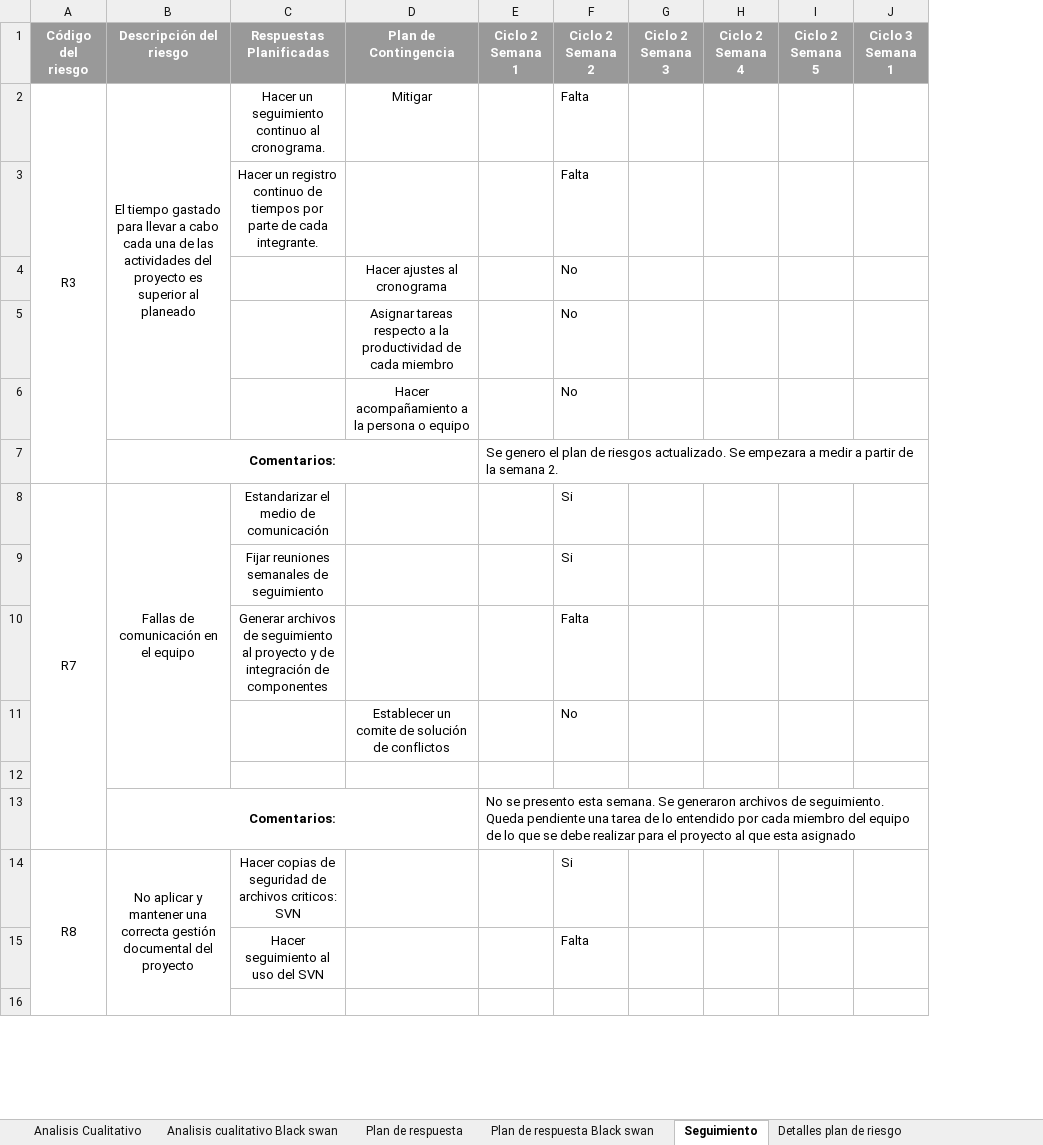
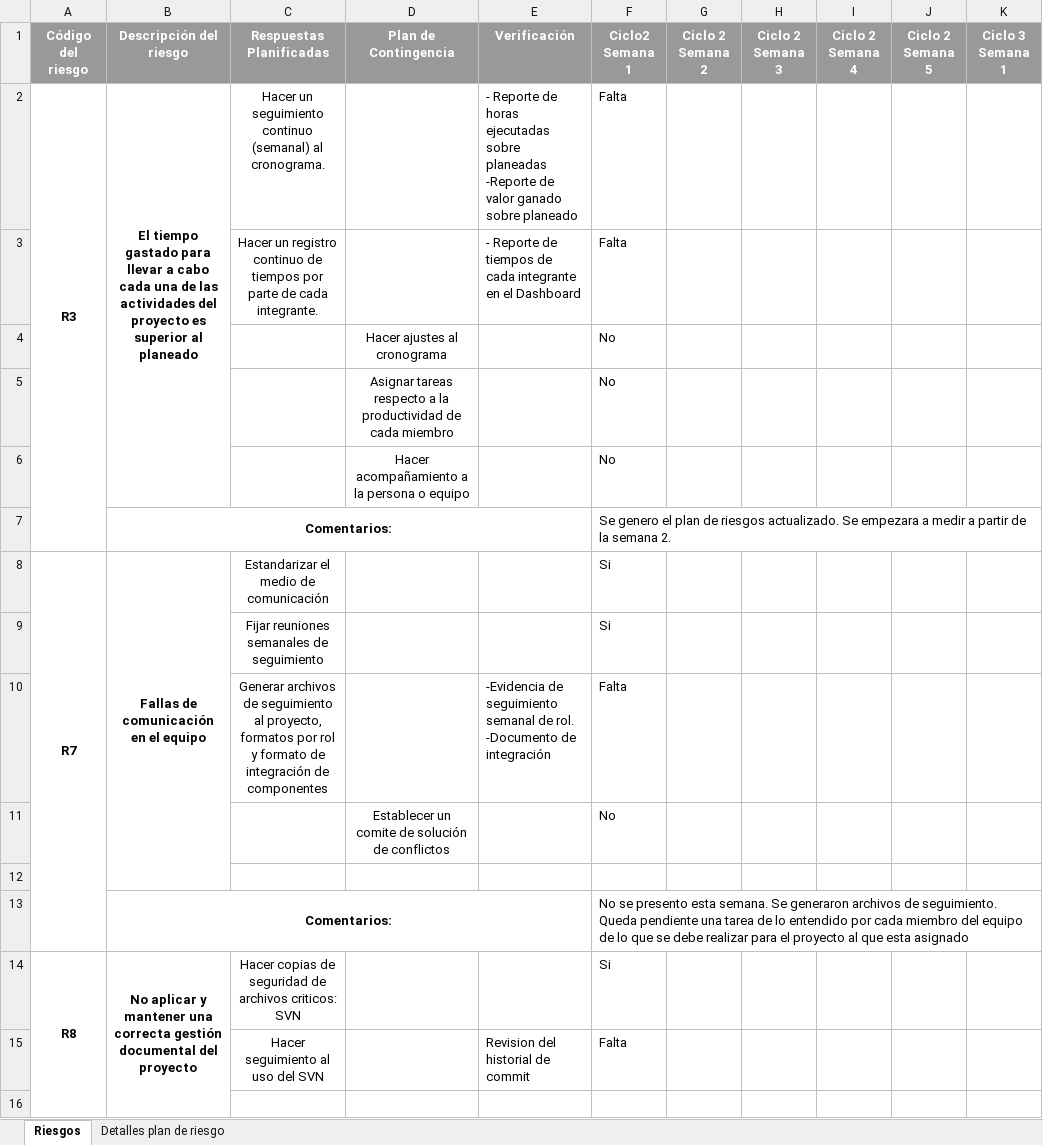
Before and after one commit to ECOS2014/PlaneacionProyecto3, an Excel workbook: Seguimiento/Riesgos.xlsx, sheet Riesgos, drawn as a sheet; only a part is shown; values as stored, in another font and other column widths than the file's, no borders; conditional formats not drawn; removed rows and columns are numbered as before the commit, all else as after; ↵ is a line break in a cell; the diff covers the shown part only; the diff names each change by its address in the sheet, - before the commit and + after, or states it on an @@ line.

Commit message:
actualizacion doc riesgos

```diff
--- a/Seguimiento/Riesgos.xlsx (sheet Riesgos)
+++ b/Seguimiento/Riesgos.xlsx (sheet Riesgos)
-sheet tab: Seguimiento
+sheet tab: Riesgos
-sheet tab: Analisis Cualitativo
-sheet tab: Analisis cualitativo Black swan
-sheet tab: Plan de respuesta
-sheet tab: Plan de respuesta Black swan
-column E (Ciclo 2 Semana 1), rows 7-13: Se genero el plan de riesgos actualizado. Se empezara a medir a partir de la semana 2. |  |  |  |  |  | No se presento esta semana. Se generaron archivos de seguimiento. Queda pendiente una tarea de lo entendido por cada miembro del equipo de lo que se debe realizar para el proyecto al que esta asignado
+column E (Verificación), rows 2-15: - Reporte de horas ejecutadas sobre planeadas ↵ -Reporte de valor ganado sobre planeado | - Reporte de tiempos de cada integrante en el Dashboard |  |  |  |  |  |  | -Evidencia de seguimiento semanal de rol. ↵ -Documento de integración |  |  |  |  | Revision del historial de commit
+column G (Ciclo 2 Semana 2), empty
-F1: Ciclo 2 Semana 2
+F1: Ciclo2 Semana 1
-A2:B2 bold: off
+A2:B2 bold: on
-C2 (Respuestas Planificadas): …seguimiento continuo al cronograma.
+C2 (Respuestas Planificadas): …seguimiento continuo (semanal) al cronograma.
-D2 (Plan de Contingencia): Mitigar
+D2 (Plan de Contingencia): (empty)
-F7 (Ciclo2 Semana 1): (empty)
+F7 (Ciclo2 Semana 1): Se genero el plan de riesgos actualizado. Se empezara a medir a partir de la semana 2.
-A8:B8 bold: off
+A8:B8 bold: on
-C10 (Respuestas Planificadas): …seguimiento al proyecto y de integración…
+C10 (Respuestas Planificadas): …seguimiento al proyecto, formatos por rol y formato de integración…
-F13 (Ciclo2 Semana 1): (empty)
+F13 (Ciclo2 Semana 1): No se presento esta semana. Se generaron archivos de seguimiento. Queda pendiente una tarea de lo entendido por cada miembro del equipo de lo que se debe realizar para el proyecto al que esta asignado
-A14:B14 bold: off
+A14:B14 bold: on
```
Also changed, not shown: 3 edited cells, cell formats and merged cells elsewhere in this sheet, sheet Detalles plan de riesgo, formulas that keep their value, 9 other files.
